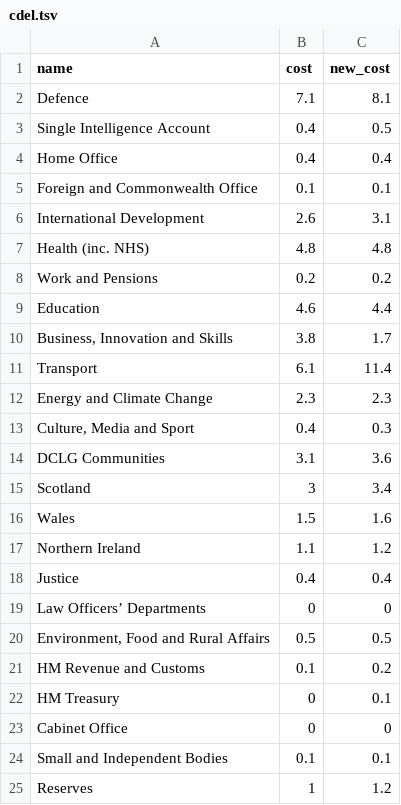
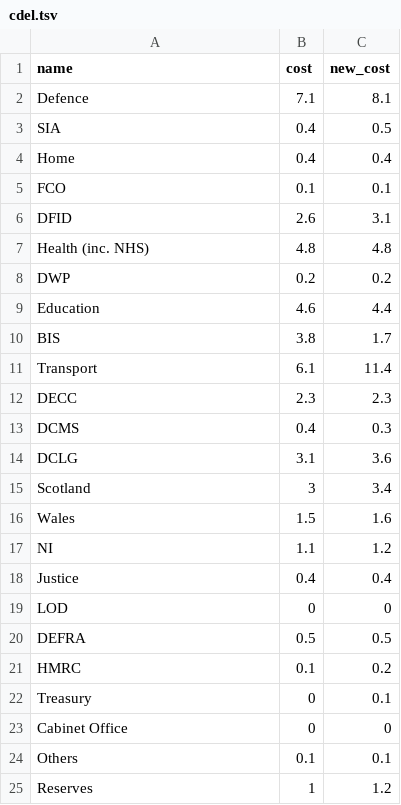
Before and after one commit to guardian/interactive-autumn-statement-2015, a TSV file: src/js/data/cdel.tsv, drawn as a sheet.

```diff
--- a/src/js/data/cdel.tsv
+++ b/src/js/data/cdel.tsv
@@ -2,24 +2,24 @@ name	cost	new_cost
 Defence	7.1	8.1
-Single Intelligence Account	0.4	0.5
-Home Office	0.4	0.4
-Foreign and Commonwealth Office	0.1	0.1
-International Development	2.6	3.1
+SIA	0.4	0.5
+Home	0.4	0.4
+FCO	0.1	0.1
+DFID	2.6	3.1
 Health (inc. NHS)	4.8	4.8
-Work and Pensions	0.2	0.2
+DWP	0.2	0.2
 Education	4.6	4.4
-Business, Innovation and Skills	3.8	1.7
+BIS	3.8	1.7
 Transport	6.1	11.4
-Energy and Climate Change	2.3	2.3
-Culture, Media and Sport	0.4	0.3
-DCLG Communities	3.1	3.6
+DECC	2.3	2.3
+DCMS	0.4	0.3
+DCLG	3.1	3.6
 Scotland	3	3.4
 Wales	1.5	1.6
-Northern Ireland	1.1	1.2
+NI	1.1	1.2
 Justice	0.4	0.4
-Law Officers’ Departments	0	0
-Environment, Food and Rural Affairs	0.5	0.5
-HM Revenue and Customs	0.1	0.2
-HM Treasury	0	0.1
+LOD	0	0
+DEFRA	0.5	0.5
+HMRC	0.1	0.2
+Treasury	0	0.1
 Cabinet Office	0	0
-Small and Independent Bodies	0.1	0.1
+Others	0.1	0.1
 Reserves	1	1.2
```
Also changed, not shown: src/js/data/ame.tsv, src/js/data/rdel.tsv, 3 other files.
